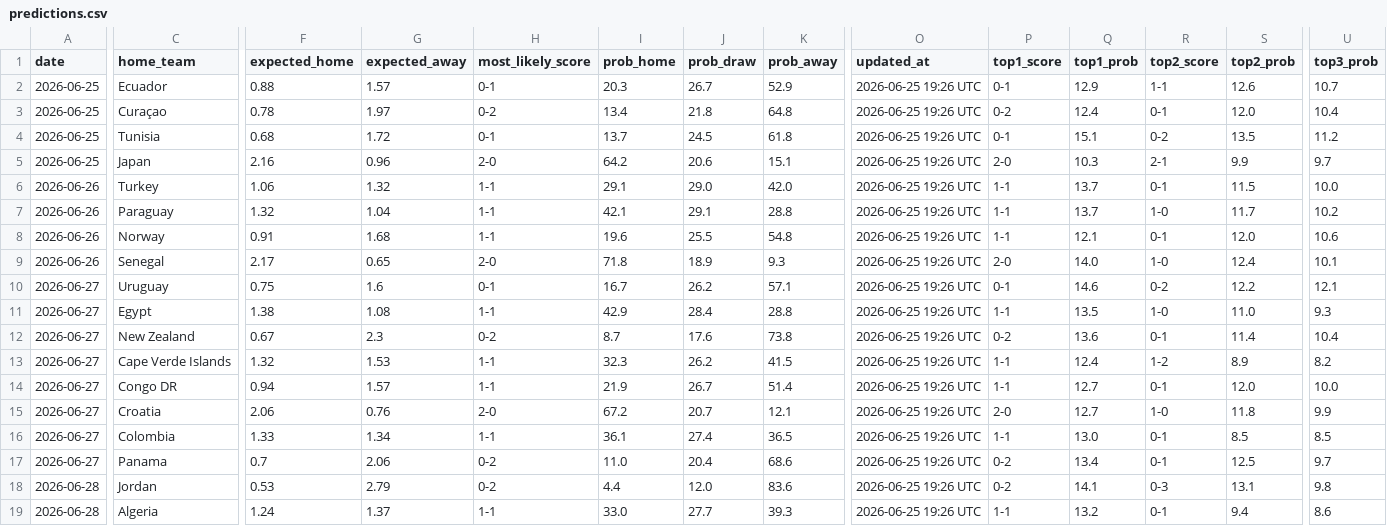
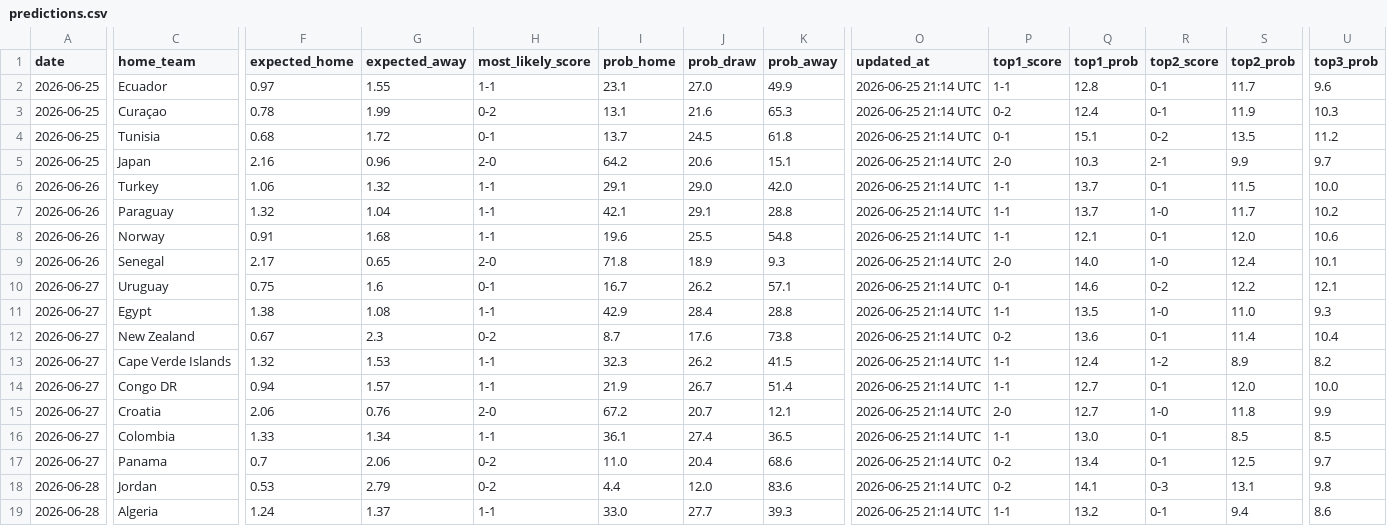
Before and after one commit to umutyyapici/DK-Tahminator, a CSV file: data/predictions.csv, drawn as a sheet; only a part is shown, gaps mark what is left out; the diff names each change by its address in the sheet, - before the commit and + after, or states it on an @@ line.

```diff
--- a/data/predictions.csv
+++ b/data/predictions.csv
-F2 (expected_home): 0.88
+F2 (expected_home): 0.97
-G2 (expected_away): 1.57
+G2 (expected_away): 1.55
-H2 (most_likely_score): 0-1
+H2 (most_likely_score): 1-1
-I2 (prob_home): 20.3
+I2 (prob_home): 23.1
-J2 (prob_draw): 26.7
+J2 (prob_draw): 27.0
-K2 (prob_away): 52.9
+K2 (prob_away): 49.9
-O2:O19 (updated_at): 2026-06-25 19:26 UTC
+O2:O19 (updated_at): 2026-06-25 21:14 UTC
-P2 (top1_score): 0-1
+P2 (top1_score): 1-1
-Q2 (top1_prob): 12.9
+Q2 (top1_prob): 12.8
-R2 (top2_score): 1-1
+R2 (top2_score): 0-1
-S2 (top2_prob): 12.6
+S2 (top2_prob): 11.7
-U2 (top3_prob): 10.7
+U2 (top3_prob): 9.6
-G3 (expected_away): 1.97
+G3 (expected_away): 1.99
-I3 (prob_home): 13.4
+I3 (prob_home): 13.1
-J3 (prob_draw): 21.8
+J3 (prob_draw): 21.6
-K3 (prob_away): 64.8
+K3 (prob_away): 65.3
-S3 (top2_prob): 12.0
+S3 (top2_prob): 11.9
-U3 (top3_prob): 10.4
+U3 (top3_prob): 10.3
```
Also changed, not shown: data/matches_2026.csv, 5 other files.
